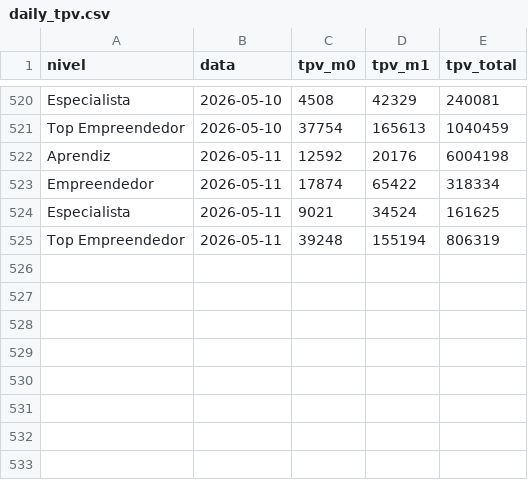
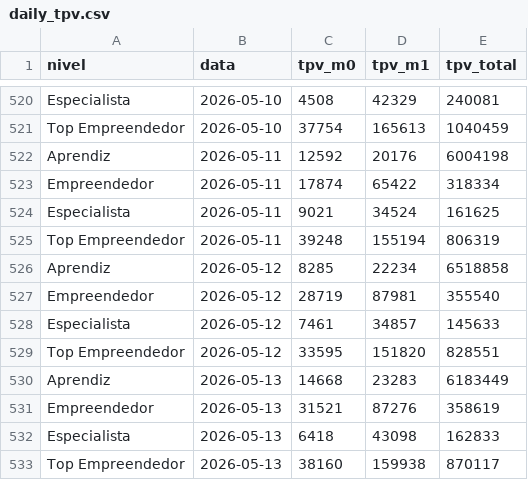
Before and after one commit to biancafnunes/resellers-grid, a CSV file: daily_tpv.csv, drawn as a sheet; only a part is shown, gaps mark what is left out; the diff names each change by its address in the sheet, - before the commit and + after, or states it on an @@ line.

Commit message:
data: update 14/05/26 — Mai RAW atualizado + Aba RMKT removida

```diff
--- a/daily_tpv.csv
+++ b/daily_tpv.csv
+row 526: Aprendiz | 2026-05-12 | 8285 | 22234 | 6518858
+row 527: Empreendedor | 2026-05-12 | 28719 | 87981 | 355540
+row 528: Especialista | 2026-05-12 | 7461 | 34857 | 145633
+row 529: Top Empreendedor | 2026-05-12 | 33595 | 151820 | 828551
+row 530: Aprendiz | 2026-05-13 | 14668 | 23283 | 6183449
+row 531: Empreendedor | 2026-05-13 | 31521 | 87276 | 358619
+row 532: Especialista | 2026-05-13 | 6418 | 43098 | 162833
+row 533: Top Empreendedor | 2026-05-13 | 38160 | 159938 | 870117
```
Also changed, not shown: daily_device_orders.csv, daily_leads.csv, 8 other files.
